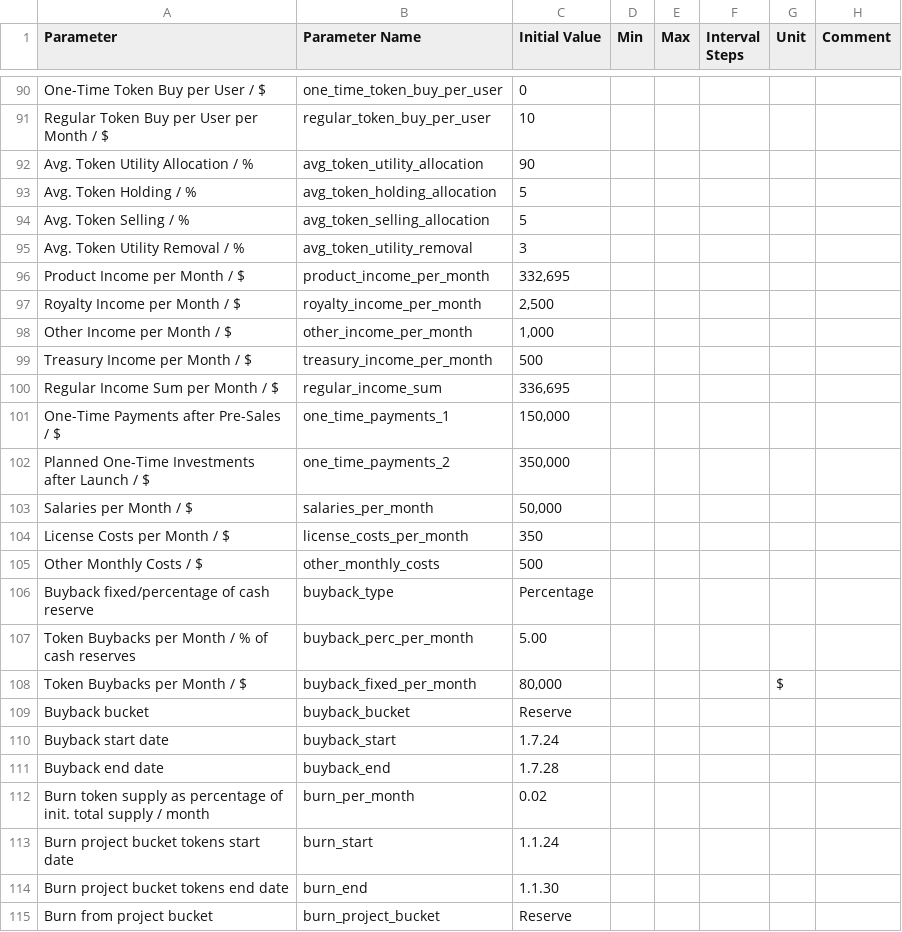
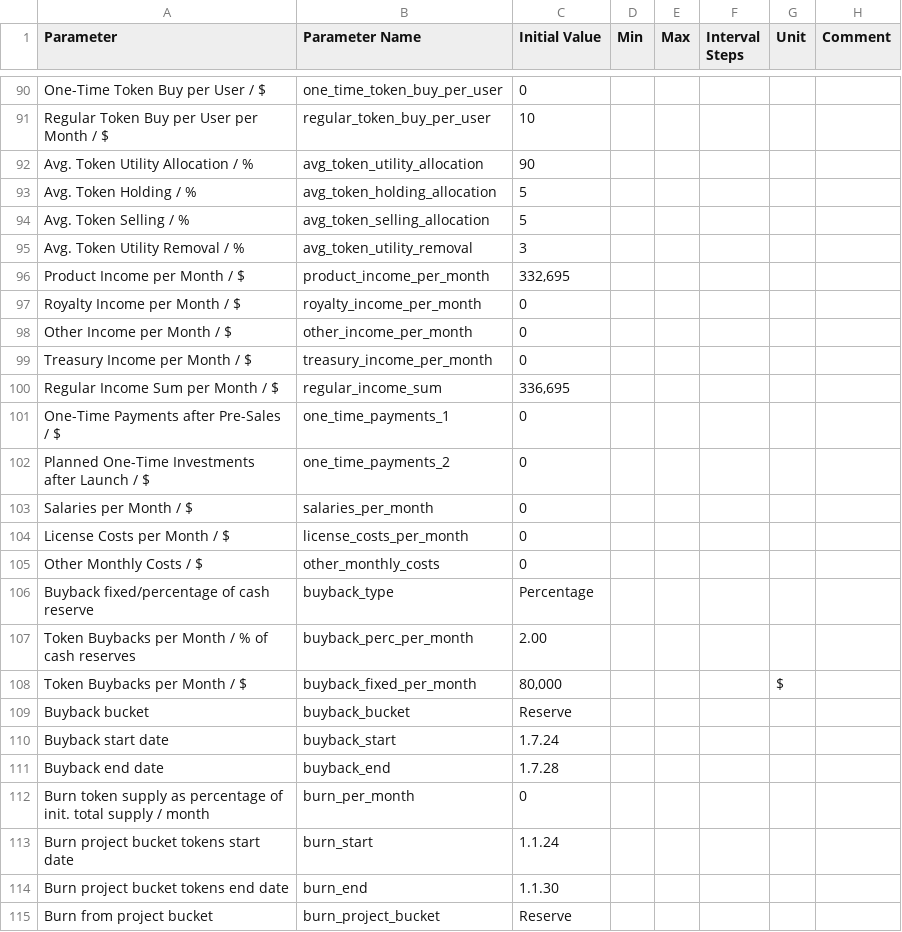
Before and after one commit to OutlierVentures/QTM-Interface, a CSV file: data/Quantitative_Token_Model_V1.89_radCAD_integration - radCAD_inputs DEFAULT.csv, drawn as a sheet; only a part is shown, gaps mark what is left out.

```diff
--- a/data/Quantitative_Token_Model_V1.89_radCAD_integration - radCAD_inputs DEFAULT.csv
+++ b/data/Quantitative_Token_Model_V1.89_radCAD_integration - radCAD_inputs DEFAULT.csv
@@ -96,13 +96,13 @@ Avg. Token Utility Removal / %,avg_token_utility_removal,3,,,,,
 Product Income per Month / $,product_income_per_month,"332,695",,,,,
-Royalty Income per Month / $,royalty_income_per_month,"2,500",,,,,
-Other Income per Month / $,other_income_per_month,"1,000",,,,,
-Treasury Income per Month / $,treasury_income_per_month,500,,,,,
+Royalty Income per Month / $,royalty_income_per_month,"0",,,,,
+Other Income per Month / $,other_income_per_month,"0",,,,,
+Treasury Income per Month / $,treasury_income_per_month,0,,,,,
 Regular Income Sum per Month / $,regular_income_sum,"336,695",,,,,
-One-Time Payments after Pre-Sales / $,one_time_payments_1,"150,000",,,,,
-Planned One-Time Investments after Launch / $,one_time_payments_2,"350,000",,,,,
-Salaries per Month / $,salaries_per_month,"50,000",,,,,
-License Costs per Month / $,license_costs_per_month,350,,,,,
-Other Monthly Costs / $,other_monthly_costs,500,,,,,
+One-Time Payments after Pre-Sales / $,one_time_payments_1,"0",,,,,
+Planned One-Time Investments after Launch / $,one_time_payments_2,"0",,,,,
+Salaries per Month / $,salaries_per_month,"0",,,,,
+License Costs per Month / $,license_costs_per_month,0,,,,,
+Other Monthly Costs / $,other_monthly_costs,0,,,,,
 Buyback fixed/percentage of cash reserve,buyback_type,Percentage,,,,,
-Token Buybacks per Month / % of cash reserves,buyback_perc_per_month,5.00,,,,,
+Token Buybacks per Month / % of cash reserves,buyback_perc_per_month,2.00,,,,,
 Token Buybacks per Month / $,buyback_fixed_per_month,"80,000",,,,$,
@@ -111,3 +111,3 @@ Buyback start date,buyback_start,1.7.24,,,,,
 Buyback end date,buyback_end,1.7.28,,,,,
-Burn token supply as percentage of init. total supply / month,burn_per_month,0.02,,,,,
+Burn token supply as percentage of init. total supply / month,burn_per_month,0,,,,,
 Burn project bucket tokens start date,burn_start,1.1.24,,,,,
```
Also changed, not shown: 3 other files.
